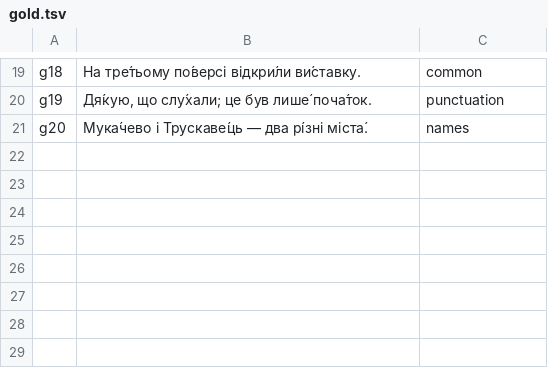
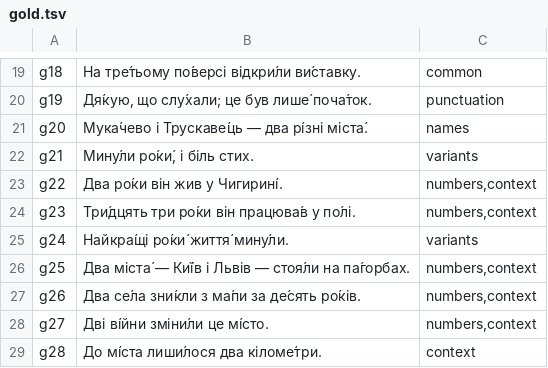
Before and after one commit to MykytaStel/ua-tts-text, a TSV file: evaluation/gold.tsv, drawn as a sheet; only a part is shown, gaps mark what is left out; the diff names each change by its address in the sheet, - before the commit and + after, or states it on an @@ line.

```diff
--- a/evaluation/gold.tsv
+++ b/evaluation/gold.tsv
+row 22: g21 | Мину́ли ро́ки́, і біль стих. | variants
+row 23: g22 | Два ро́ки він жив у Чигирині́. | numbers,context
+row 24: g23 | Три́дцять три ро́ки він працюва́в у по́лі. | numbers,context
+row 25: g24 | Найкра́щі ро́ки́ життя́ мину́ли. | variants
+row 26: g25 | Два міста́ — Ки́їв і Львів — стоя́ли на па́горбах. | numbers,context
+row 27: g26 | Два се́ла зни́кли з ма́пи за де́сять ро́ків. | numbers,context
+row 28: g27 | Дві ві́йни зміни́ли це мі́сто. | numbers,context
+row 29: g28 | До мі́ста лиши́лося два кіломе́три. | context
```
Also changed, not shown: lexicon/context.tsv, lexicon/names.tsv, 8 other files.
